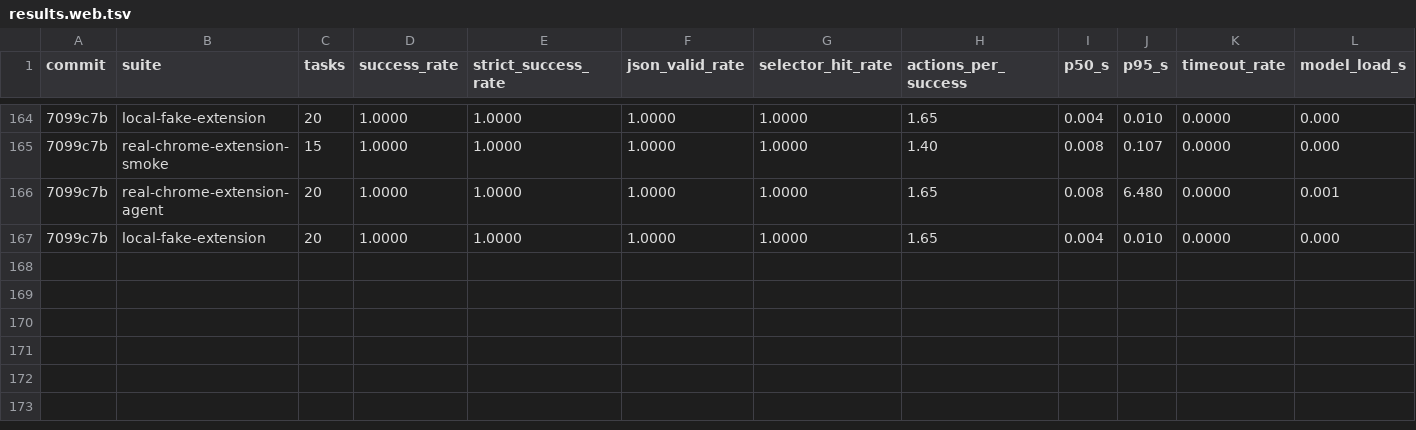
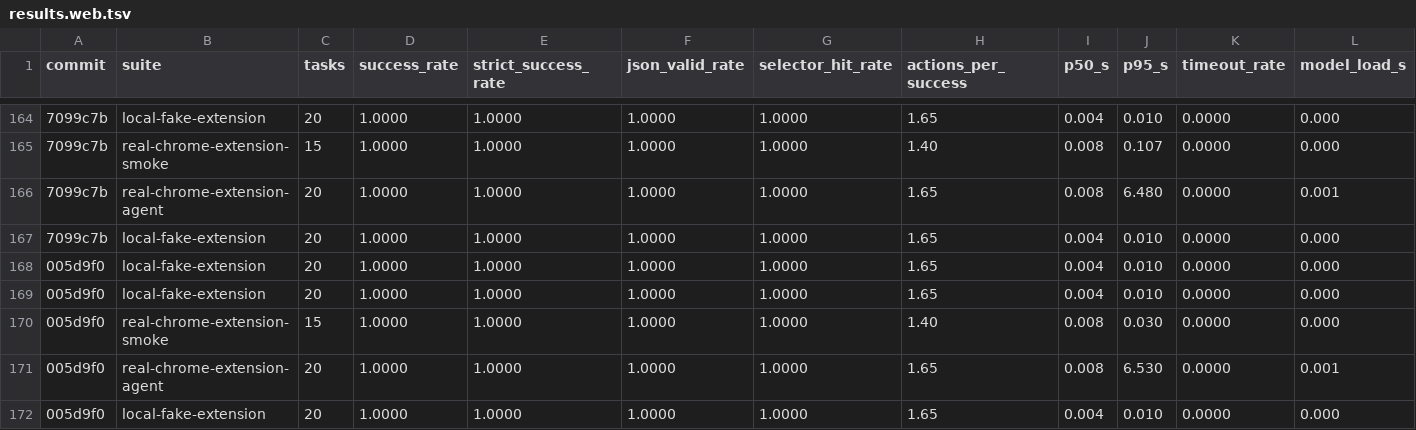
Before and after one commit to killerapp/gemma-gem-extension, a TSV file: results.web.tsv, drawn as a sheet; only a part is shown, gaps mark what is left out; rows hold the shown columns only; the diff names each change by its address in the sheet, - before the commit and + after, or states it on an @@ line.

Commit message:
Benchmark exact JSON array counts

```diff
--- a/results.web.tsv
+++ b/results.web.tsv
+row 168: 005d9f0 | local-fake-extension | 20 | 1.0000 | 1.0000 | 1.0000 | 1.0000 | 1.65 | 0.004 | 0.010 | 0.0000 | 0.000
+row 169: 005d9f0 | local-fake-extension | 20 | 1.0000 | 1.0000 | 1.0000 | 1.0000 | 1.65 | 0.004 | 0.010 | 0.0000 | 0.000
+row 170: 005d9f0 | real-chrome-extension-smoke | 15 | 1.0000 | 1.0000 | 1.0000 | 1.0000 | 1.40 | 0.008 | 0.030 | 0.0000 | 0.000
+row 171: 005d9f0 | real-chrome-extension-agent | 20 | 1.0000 | 1.0000 | 1.0000 | 1.0000 | 1.65 | 0.008 | 6.530 | 0.0000 | 0.001
+row 172: 005d9f0 | local-fake-extension | 20 | 1.0000 | 1.0000 | 1.0000 | 1.0000 | 1.65 | 0.004 | 0.010 | 0.0000 | 0.000
```
Also changed, not shown: 7 other files.
